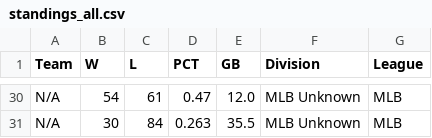
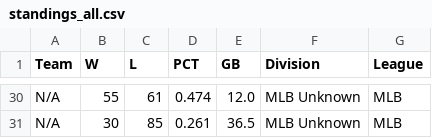
Before and after one commit to jjesse/baseball_stats, a CSV file: docs/standings_all.csv, drawn as a sheet; only a part is shown, gaps mark what is left out; the diff covers the shown part only; the diff names each change by its address in the sheet, - before the commit and + after, or states it on an @@ line.

```diff
--- a/docs/standings_all.csv
+++ b/docs/standings_all.csv
-B30 (W): 54
+B30 (W): 55
-D30 (PCT): 0.47
+D30 (PCT): 0.474
-C31 (L): 84
+C31 (L): 85
-D31 (PCT): 0.263
+D31 (PCT): 0.261
-E31 (GB): 35.5
+E31 (GB): 36.5
```
Also changed, not shown: 10 added rows, 10 removed rows and 42 edited cells elsewhere in this file, 7 other files.
